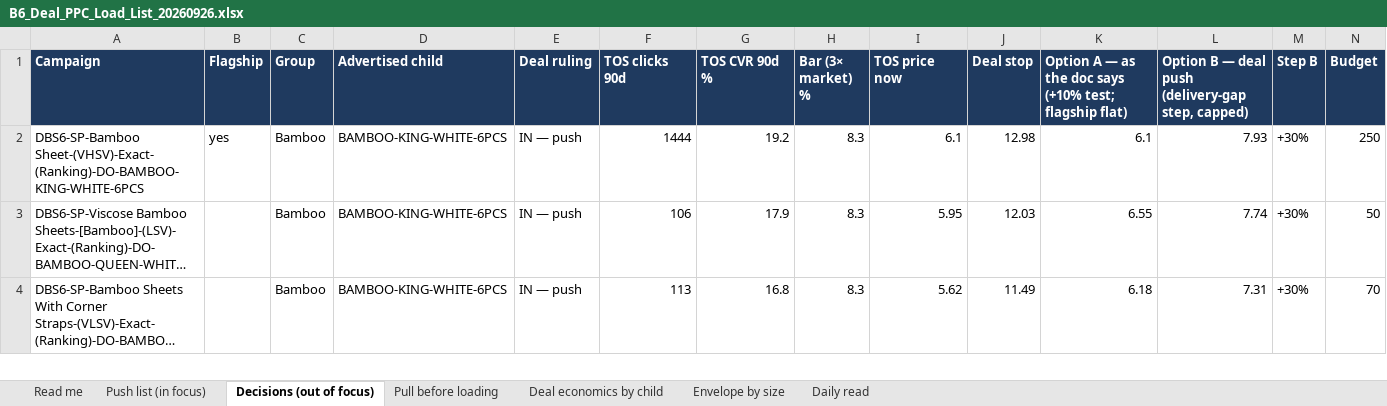
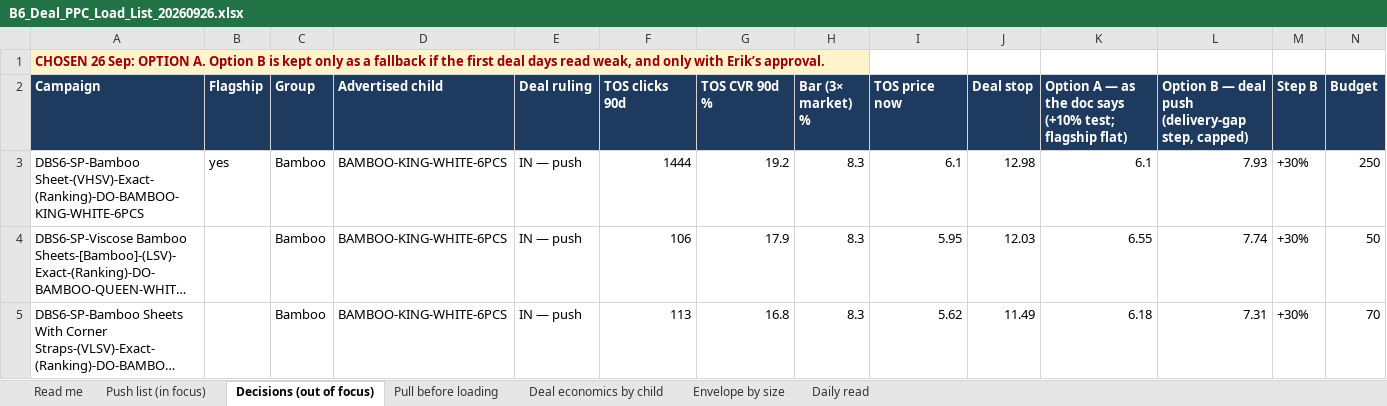
Before and after one commit to zarlish-web/PPC-Audit-, an Excel workbook: docs/deals/B6_Deal_PPC_Load_List_20260926.xlsx, sheet Decisions (out of focus), drawn as a sheet; only a part is shown; long unchanged cells end in …; values as stored, in another font and other column widths than the file's, no borders; rows hold the shown columns only; the diff names each change by its address in the sheet, - before the commit and + after, or states it on an @@ line.

```diff
--- a/docs/deals/B6_Deal_PPC_Load_List_20260926.xlsx (sheet Decisions (out of focus))
+++ b/docs/deals/B6_Deal_PPC_Load_List_20260926.xlsx (sheet Decisions (out of focus))
+row 1: CHOSEN 26 Sep: OPTION A. Option B is kept only as a fallback if the first deal days read weak, and only with Erik’s approval.
```
Also changed, not shown: sheet Push list (in focus), sheet Read me.
